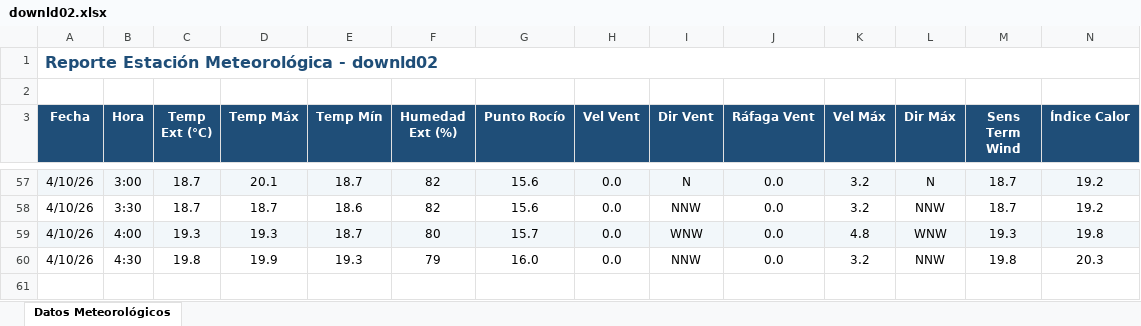
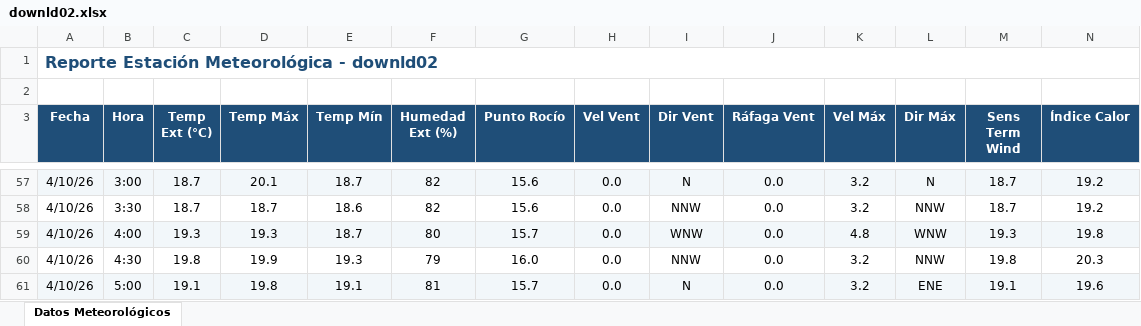
Before and after one commit to intasalta/ema_yuto, an Excel workbook: downld02.xlsx, sheet Datos Meteorológicos, drawn as a sheet; only a part is shown, gaps mark what is left out; values as stored, in another font and other column widths than the file's, no borders; rows hold the shown columns only; the diff names each change by its address in the sheet, - before the commit and + after, or states it on an @@ line.

```diff
--- a/downld02.xlsx (sheet Datos Meteorológicos)
+++ b/downld02.xlsx (sheet Datos Meteorológicos)
+row 61: 4/10/26 | 5:00 | 19.1 | 19.8 | 19.1 | 81 | 15.7 | 0.0 | N | 0.0 | 3.2 | ENE | 19.1 | 19.6
```
Also changed, not shown: downld08.xlsx, 2 other files.
